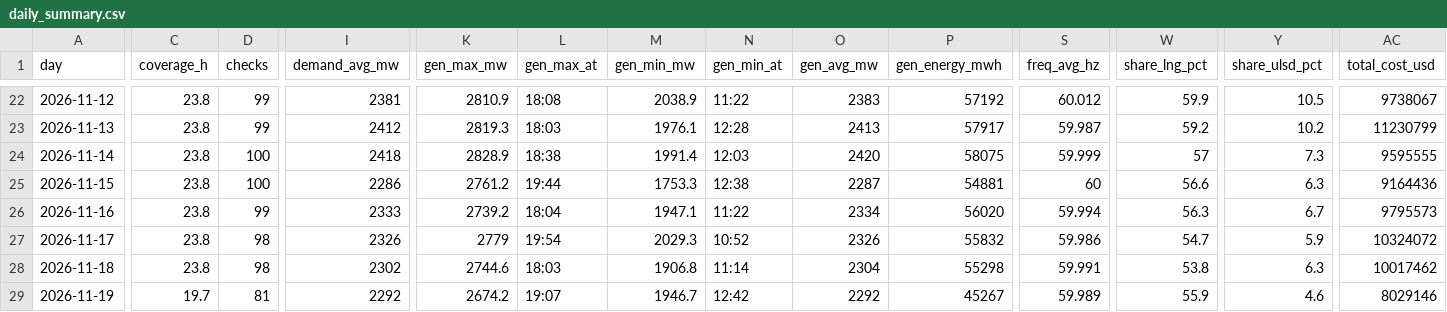
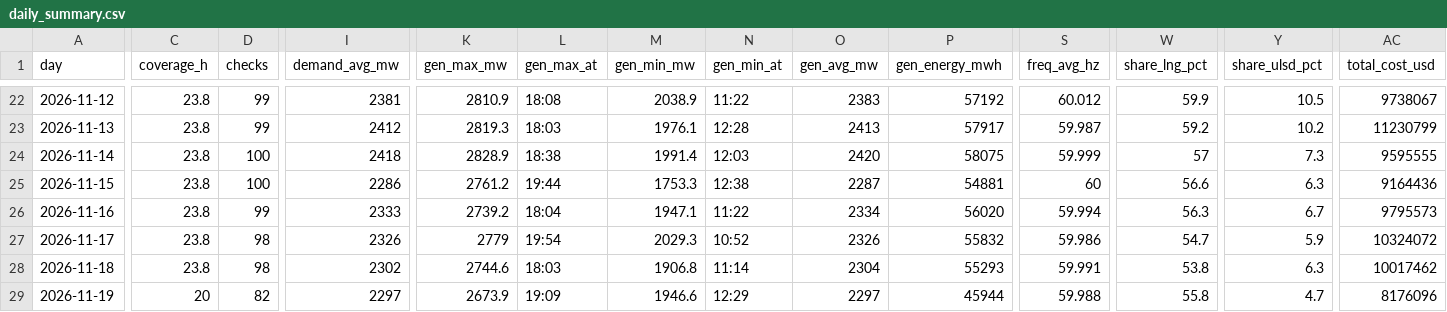
Before and after one commit to EidenGarcia/pr-generation-dashboard, a CSV file: logs/daily_summary.csv, drawn as a sheet; only a part is shown, gaps mark what is left out; the diff covers the shown part only; the diff names each change by its address in the sheet, - before the commit and + after, or states it on an @@ line.

```diff
--- a/logs/daily_summary.csv
+++ b/logs/daily_summary.csv
-P28 (gen_energy_mwh): 55298
+P28 (gen_energy_mwh): 55293
-C29 (coverage_h): 19.7
+C29 (coverage_h): 20
-D29 (checks): 81
+D29 (checks): 82
-I29 (demand_avg_mw): 2292
+I29 (demand_avg_mw): 2297
-K29 (gen_max_mw): 2674.2
+K29 (gen_max_mw): 2673.9
-L29 (gen_max_at): 19:07
+L29 (gen_max_at): 19:09
-M29 (gen_min_mw): 1946.7
+M29 (gen_min_mw): 1946.6
-N29 (gen_min_at): 12:42
+N29 (gen_min_at): 12:29
-O29 (gen_avg_mw): 2292
+O29 (gen_avg_mw): 2297
-P29 (gen_energy_mwh): 45267
+P29 (gen_energy_mwh): 45944
-S29 (freq_avg_hz): 59.989
+S29 (freq_avg_hz): 59.988
-W29 (share_lng_pct): 55.9
+W29 (share_lng_pct): 55.8
-Y29 (share_ulsd_pct): 4.6
+Y29 (share_ulsd_pct): 4.7
-AC29 (total_cost_usd): 8029146
+AC29 (total_cost_usd): 8176096
```
Also changed, not shown: 2 edited cells elsewhere in this file, 23 other files.
